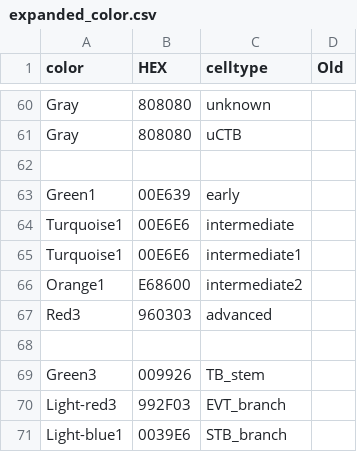
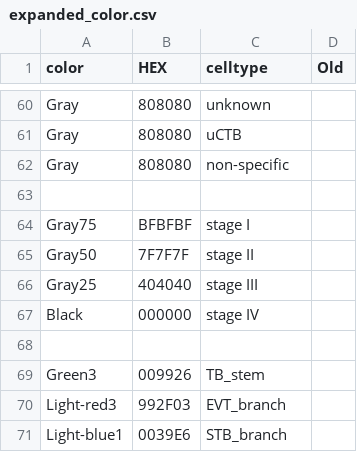
Before and after one commit to Yutong441/TBdev, a CSV file: data-raw/config/expanded_color.csv, drawn as a sheet; only a part is shown, gaps mark what is left out.

```diff
--- a/data-raw/config/expanded_color.csv
+++ b/data-raw/config/expanded_color.csv
@@ -61,8 +61,8 @@ Gray,808080,unknown,
 Gray,808080,uCTB,
+Gray,808080,non-specific,
 
-Green1,00E639,early,
-Turquoise1,00E6E6,intermediate,
-Turquoise1,00E6E6,intermediate1,
-Orange1,E68600,intermediate2,
-Red3,960303,advanced,
+Gray75,BFBFBF,stage I,
+Gray50,7F7F7F,stage II,
+Gray25,404040,stage III,
+Black,000000,stage IV,
 
```
Also changed, not shown: data-raw/config/simplify_go_terms.csv, 52 other files.
